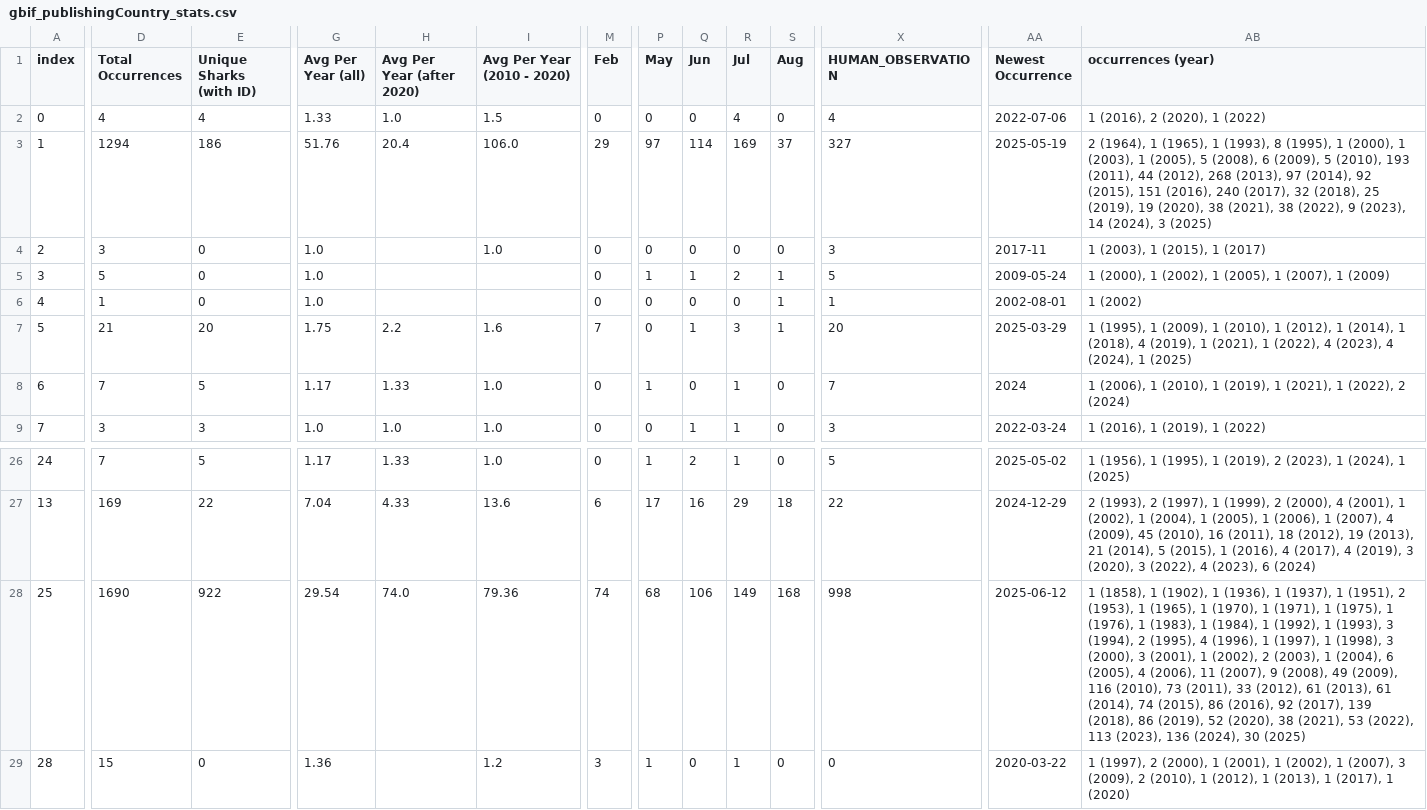
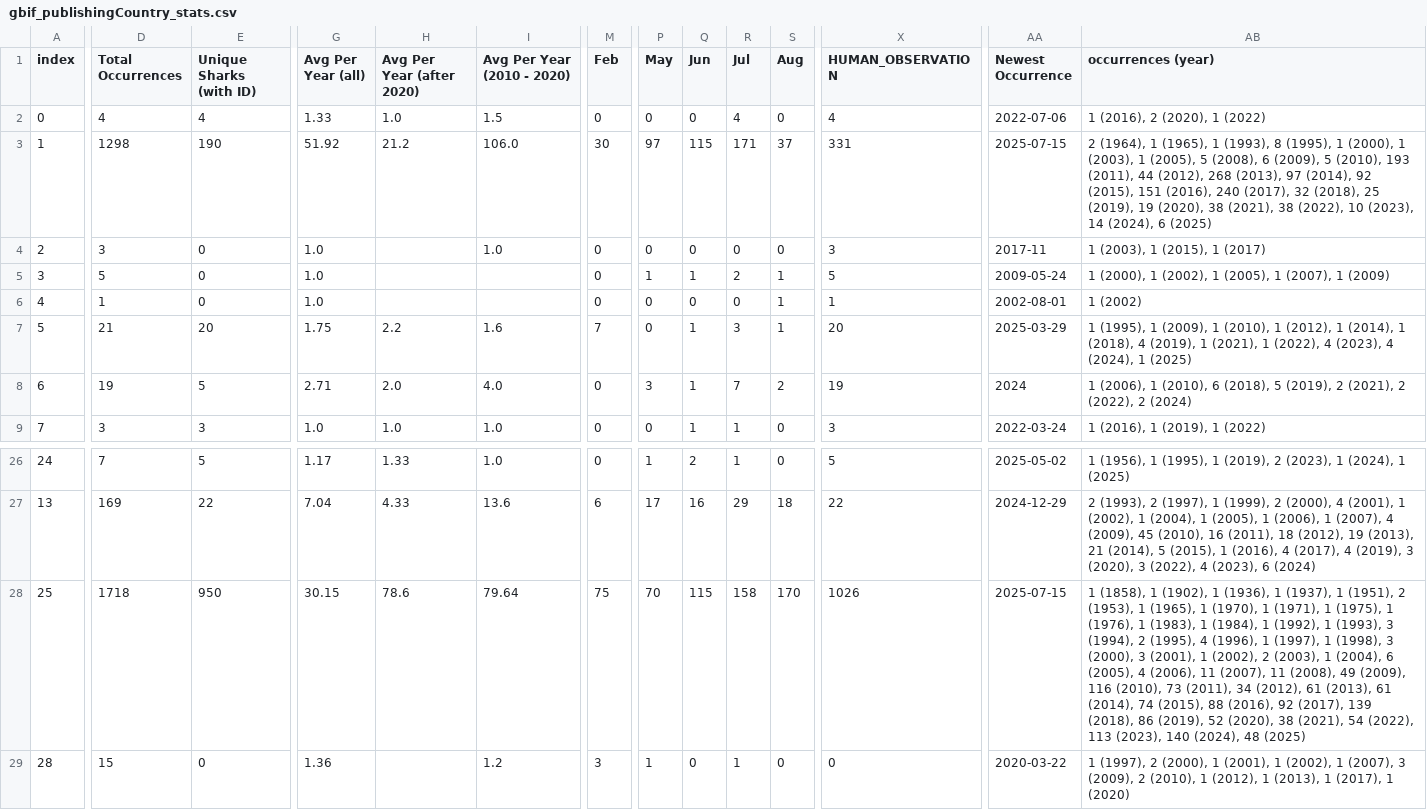
Before and after one commit to aadriien/whale-shark-site, a CSV file: outputs/gbif_publishingCountry_stats.csv, drawn as a sheet; only a part is shown, gaps mark what is left out; the diff covers the shown part only; the diff names each change by its address in the sheet, - before the commit and + after, or states it on an @@ line.

```diff
--- a/outputs/gbif_publishingCountry_stats.csv
+++ b/outputs/gbif_publishingCountry_stats.csv
-D3 (Total Occurrences): 1294
+D3 (Total Occurrences): 1298
-E3 (Unique Sharks (with ID)): 186
+E3 (Unique Sharks (with ID)): 190
-G3 (Avg Per Year (all)): 51.76
+G3 (Avg Per Year (all)): 51.92
-H3 (Avg Per Year (after 2020)): 20.4
+H3 (Avg Per Year (after 2020)): 21.2
-M3 (Feb): 29
+M3 (Feb): 30
-Q3 (Jun): 114
+Q3 (Jun): 115
-R3 (Jul): 169
+R3 (Jul): 171
-X3 (HUMAN_OBSERVATION): 327
+X3 (HUMAN_OBSERVATION): 331
-AA3 (Newest Occurrence): 2025-05-19
+AA3 (Newest Occurrence): 2025-07-15
-AB3 (occurrences (year)): …38 (2022), 9 (2023), 14 (2024), 3 (2025)
+AB3 (occurrences (year)): …38 (2022), 10 (2023), 14 (2024), 6 (2025)
-D8 (Total Occurrences): 7
+D8 (Total Occurrences): 19
-G8 (Avg Per Year (all)): 1.17
+G8 (Avg Per Year (all)): 2.71
-H8 (Avg Per Year (after 2020)): 1.33
+H8 (Avg Per Year (after 2020)): 2.0
-I8 (Avg Per Year (2010 - 2020)): 1.0
+I8 (Avg Per Year (2010 - 2020)): 4.0
-P8 (May): 1
+P8 (May): 3
-Q8 (Jun): 0
+Q8 (Jun): 1
-R8 (Jul): 1
+R8 (Jul): 7
-S8 (Aug): 0
+S8 (Aug): 2
-X8 (HUMAN_OBSERVATION): 7
+X8 (HUMAN_OBSERVATION): 19
-AB8 (occurrences (year)): …1 (2010), 1 (2019), 1 (2021), 1 (2022), 2…
+AB8 (occurrences (year)): …1 (2010), 6 (2018), 5 (2019), 2 (2021), 2 (2022), 2…
-D28 (Total Occurrences): 1690
+D28 (Total Occurrences): 1718
-E28 (Unique Sharks (with ID)): 922
+E28 (Unique Sharks (with ID)): 950
-G28 (Avg Per Year (all)): 29.54
+G28 (Avg Per Year (all)): 30.15
-H28 (Avg Per Year (after 2020)): 74.0
+H28 (Avg Per Year (after 2020)): 78.6
-I28 (Avg Per Year (2010 - 2020)): 79.36
+I28 (Avg Per Year (2010 - 2020)): 79.64
-M28 (Feb): 74
+M28 (Feb): 75
-P28 (May): 68
+P28 (May): 70
-Q28 (Jun): 106
+Q28 (Jun): 115
-R28 (Jul): 149
+R28 (Jul): 158
-S28 (Aug): 168
+S28 (Aug): 170
-X28 (HUMAN_OBSERVATION): 998
+X28 (HUMAN_OBSERVATION): 1026
-AA28 (Newest Occurrence): 2025-06-12
+AA28 (Newest Occurrence): 2025-07-15
-AB28 (occurrences (year)): …11 (2007), 9 (2008), 49 (2009), 116 (2010), 73 (2011), 33 (2012), 61 (2013), 61 (2014), 74 (2015), 86 (2016), 92 (2017), 139 (2018), 86 (2019), 52 (2020), 38 (2021), 53 (2022), 113 (2023), 136 (2024), 30 (2025)
+AB28 (occurrences (year)): …11 (2007), 11 (2008), 49 (2009), 116 (2010), 73 (2011), 34 (2012), 61 (2013), 61 (2014), 74 (2015), 88 (2016), 92 (2017), 139 (2018), 86 (2019), 52 (2020), 38 (2021), 54 (2022), 113 (2023), 140 (2024), 48 (2025)
```
Also changed, not shown: 23 edited cells elsewhere in this file, outputs/gbif_calendar_stats.csv, outputs/gbif_continent_stats.csv, 4 other files.
